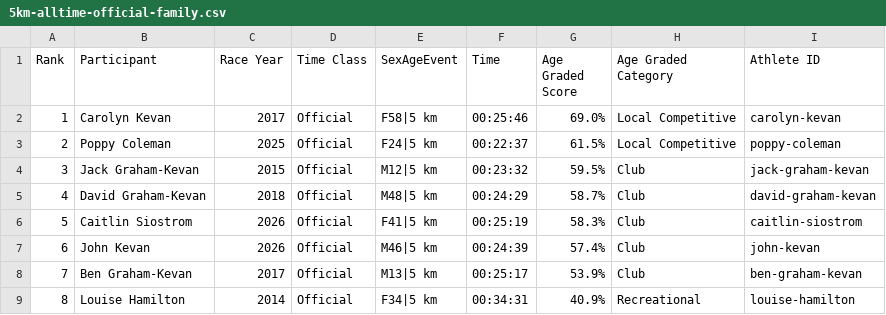
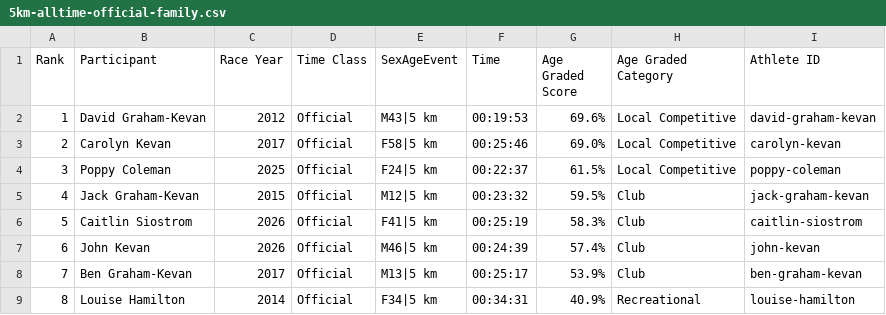
Before and after one commit to johnkevan88888/family-running, a CSV file: data/family/5km-alltime-official-family.csv, drawn as a sheet; removed rows and columns are numbered as before the commit, all else as after; the diff names each change by its address in the sheet, - before the commit and + after, or states it on an @@ line.

```diff
--- a/data/family/5km-alltime-official-family.csv
+++ b/data/family/5km-alltime-official-family.csv
+row 2: 1 | David Graham-Kevan | 2012 | Official | M43|5 km | 00:19:53 | 69.6% | Local Competitive | david-graham-kevan
@@ column A (Rank) renumbered between rows 3 and 5 @@
-row 5: 4 | David Graham-Kevan | 2018 | Official | M48|5 km | 00:24:29 | 58.7% | Club | david-graham-kevan
```
Also changed, not shown: data/athlete_results.csv, data/everyone/5km-alltime-all-everyone.csv, 10 other files.
